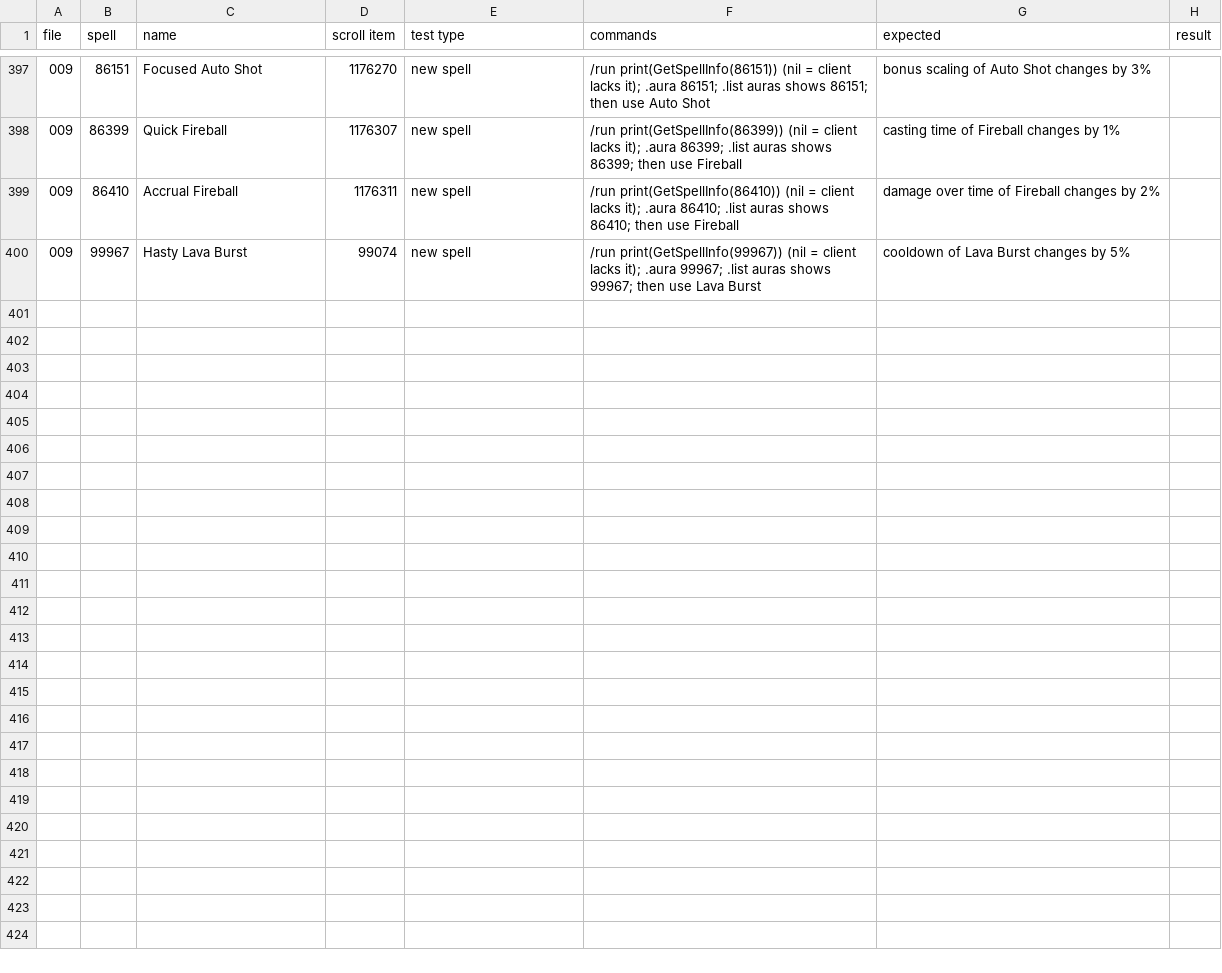
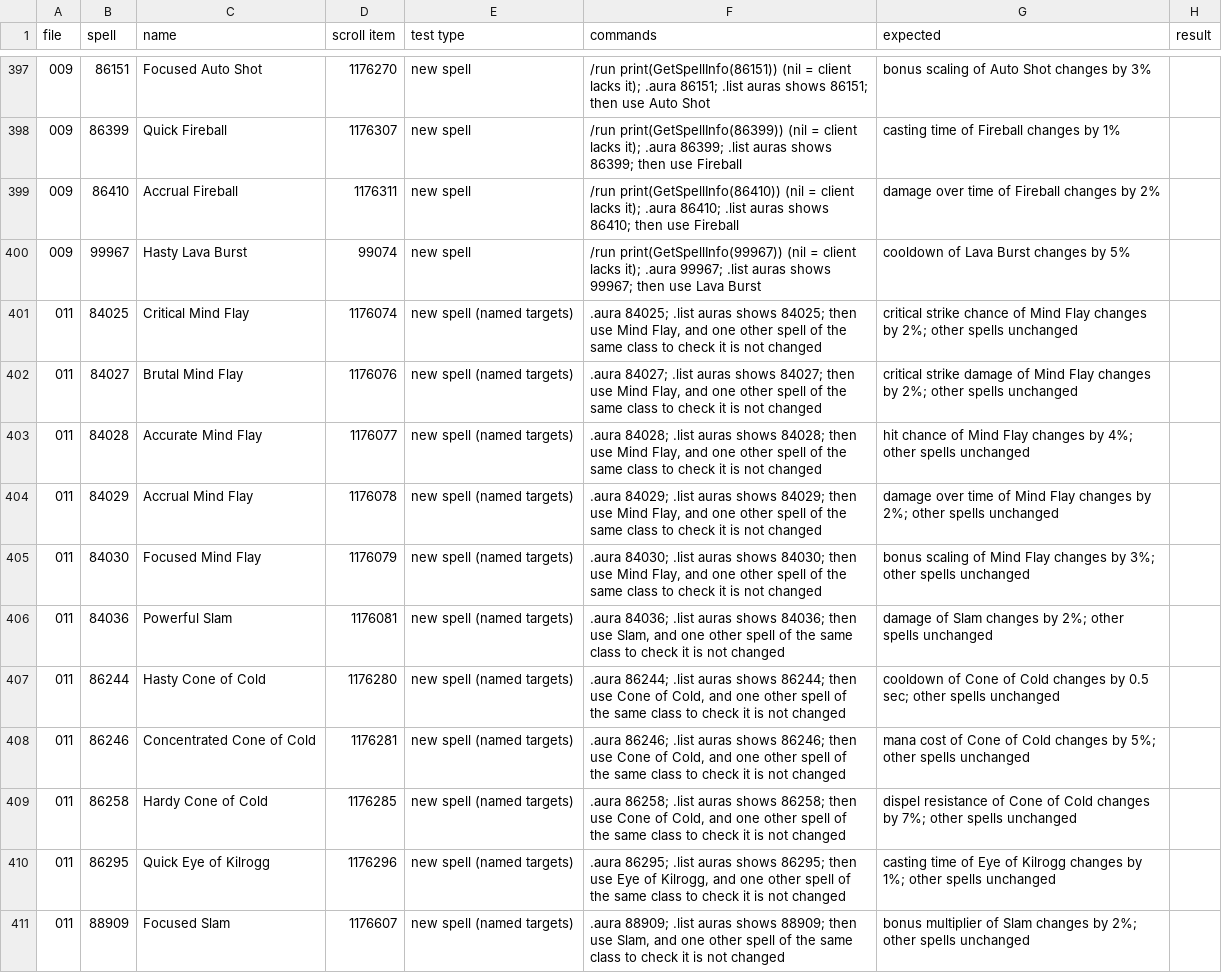
Before and after one commit to JaTynan/coa-wildcard-mystic, a CSV file: enchants/test-checklist.csv, drawn as a sheet; only a part is shown, gaps mark what is left out.

```diff
--- a/enchants/test-checklist.csv
+++ b/enchants/test-checklist.csv
@@ -400 +400,12 @@ file,spell,name,scroll item,test type,commands,expected,result
 009,99967,Hasty Lava Burst,99074,new spell,/run print(GetSpellInfo(99967)) (nil = client lacks it); .aura 99967; .list auras shows 99967; then use Lava Burst,cooldown of Lava Burst changes by 5%,
+011,84025,Critical Mind Flay,1176074,new spell (named targets),".aura 84025; .list auras shows 84025; then use Mind Flay, and one other spell of the same class to check it is not changed",critical strike chance of Mind Flay changes by 2%; other spells unchanged,
+011,84027,Brutal Mind Flay,1176076,new spell (named targets),".aura 84027; .list auras shows 84027; then use Mind Flay, and one other spell of the same class to check it is not changed",critical strike damage of Mind Flay changes by 2%; other spells unchanged,
+011,84028,Accurate Mind Flay,1176077,new spell (named targets),".aura 84028; .list auras shows 84028; then use Mind Flay, and one other spell of the same class to check it is not changed",hit chance of Mind Flay changes by 4%; other spells unchanged,
+011,84029,Accrual Mind Flay,1176078,new spell (named targets),".aura 84029; .list auras shows 84029; then use Mind Flay, and one other spell of the same class to check it is not changed",damage over time of Mind Flay changes by 2%; other spells unchanged,
+011,84030,Focused Mind Flay,1176079,new spell (named targets),".aura 84030; .list auras shows 84030; then use Mind Flay, and one other spell of the same class to check it is not changed",bonus scaling of Mind Flay changes by 3%; other spells unchanged,
+011,84036,Powerful Slam,1176081,new spell (named targets),".aura 84036; .list auras shows 84036; then use Slam, and one other spell of the same class to check it is not changed",damage of Slam changes by 2%; other spells unchanged,
+011,86244,Hasty Cone of Cold,1176280,new spell (named targets),".aura 86244; .list auras shows 86244; then use Cone of Cold, and one other spell of the same class to check it is not changed",cooldown of Cone of Cold changes by 0.5 sec; other spells unchanged,
+011,86246,Concentrated Cone of Cold,1176281,new spell (named targets),".aura 86246; .list auras shows 86246; then use Cone of Cold, and one other spell of the same class to check it is not changed",mana cost of Cone of Cold changes by 5%; other spells unchanged,
+011,86258,Hardy Cone of Cold,1176285,new spell (named targets),".aura 86258; .list auras shows 86258; then use Cone of Cold, and one other spell of the same class to check it is not changed",dispel resistance of Cone of Cold changes by 7%; other spells unchanged,
+011,86295,Quick Eye of Kilrogg,1176296,new spell (named targets),".aura 86295; .list auras shows 86295; then use Eye of Kilrogg, and one other spell of the same class to check it is not changed",casting time of Eye of Kilrogg changes by 1%; other spells unchanged,
+011,88909,Focused Slam,1176607,new spell (named targets),".aura 88909; .list auras shows 88909; then use Slam, and one other spell of the same class to check it is not changed",bonus multiplier of Slam changes by 2%; other spells unchanged,
```
Also changed, not shown: 6 other files.
